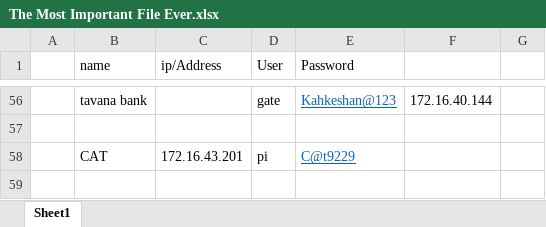
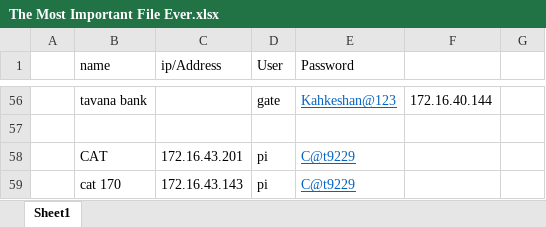
Before and after one commit to jenabesaman/docks, an Excel workbook: The Most Important File Ever.xlsx, sheet Sheet1, drawn as a sheet; only a part is shown, gaps mark what is left out; values as stored, in another font and other column widths than the file's, no borders; the diff names each change by its address in the sheet, - before the commit and + after, or states it on an @@ line.

```diff
--- a/The Most Important File Ever.xlsx (sheet Sheet1)
+++ b/The Most Important File Ever.xlsx (sheet Sheet1)
+row 59:  | cat 170 | 172.16.43.143 | pi | C@t9229
```
Also changed, not shown: 8 other files.
